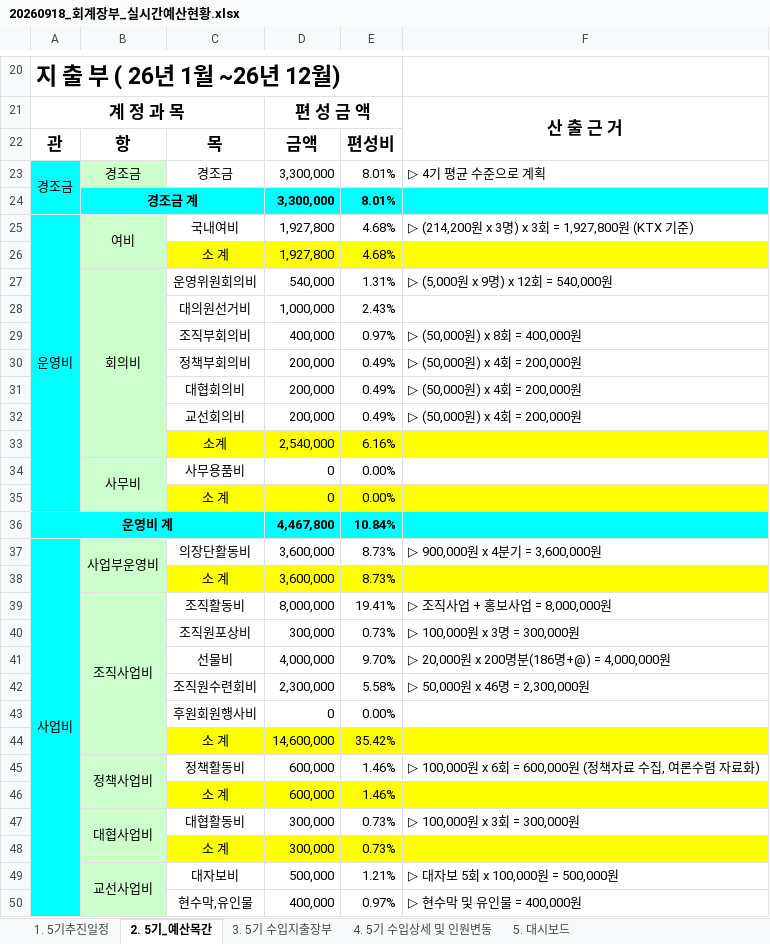
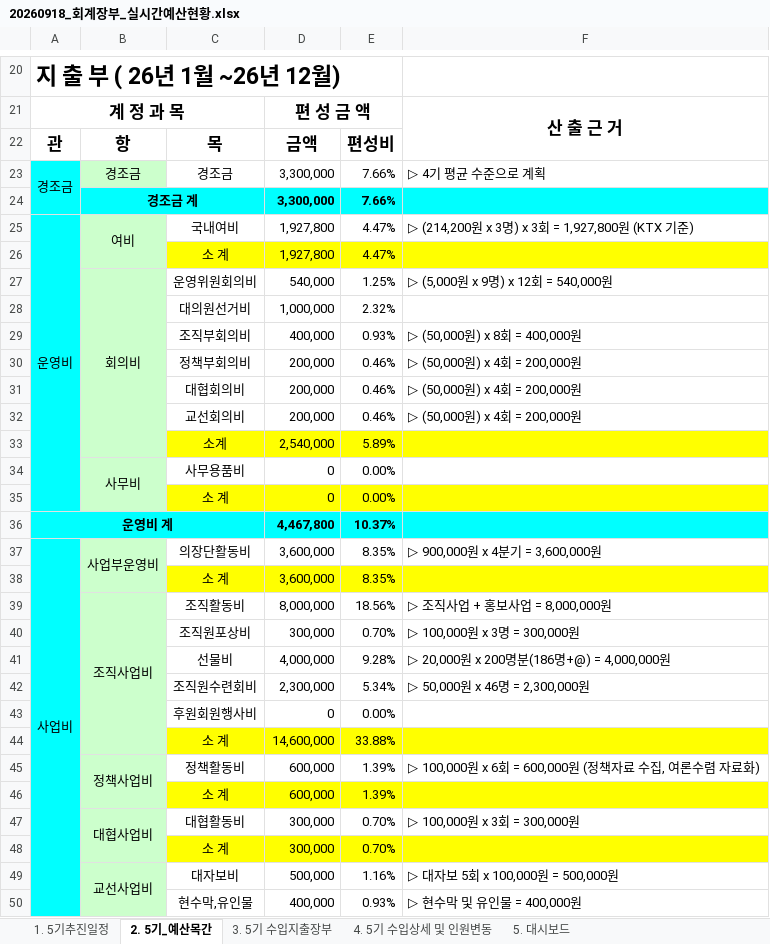
Before and after one commit to 5418018/the-lab-budget, an Excel workbook: 20260918_회계장부_실시간예산현황.xlsx, sheet 2. 5기_예산목간, drawn as a sheet; only a part is shown, gaps mark what is left out; values as stored, in another font and other column widths than the file's, no borders; the diff covers the shown part only; the diff names each change by its address in the sheet, - before the commit and + after, or states it on an @@ line.

Commit message:
Add files via upload

```diff
--- a/20260918_회계장부_실시간예산현황.xlsx (sheet 2. 5기_예산목간)
+++ b/20260918_회계장부_실시간예산현황.xlsx (sheet 2. 5기_예산목간)
-E23:E24: 8.01%
+E23:E24: 7.66%
-E25:E26: 4.68%
+E25:E26: 4.47%
-E27: 1.31%
+E27: 1.25%
-E28: 2.43%
+E28: 2.32%
-E29: 0.97%
+E29: 0.93%
-E30:E32: 0.49%
+E30:E32: 0.46%
-E33: 6.16%
+E33: 5.89%
-E36: 10.84%
+E36: 10.37%
-E37:E38: 8.73%
+E37:E38: 8.35%
-E39: 19.41%
+E39: 18.56%
-E40: 0.73%
+E40: 0.70%
-E41: 9.70%
+E41: 9.28%
-E42: 5.58%
+E42: 5.34%
-E44: 35.42%
+E44: 33.88%
-E45:E46: 1.46%
+E45:E46: 1.39%
-E47:E48: 0.73%
+E47:E48: 0.70%
-E49: 1.21%
+E49: 1.16%
-E50: 0.97%
+E50: 0.93%
```
Also changed, not shown: 1 added row, 1 removed row and 19 edited cells elsewhere in this sheet, sheet 4. 5기 수입상세 및 인원변동, sheet 1. 5기추진일정, sheet 3. 5기 수입지출장부, sheet 5. 대시보드.
